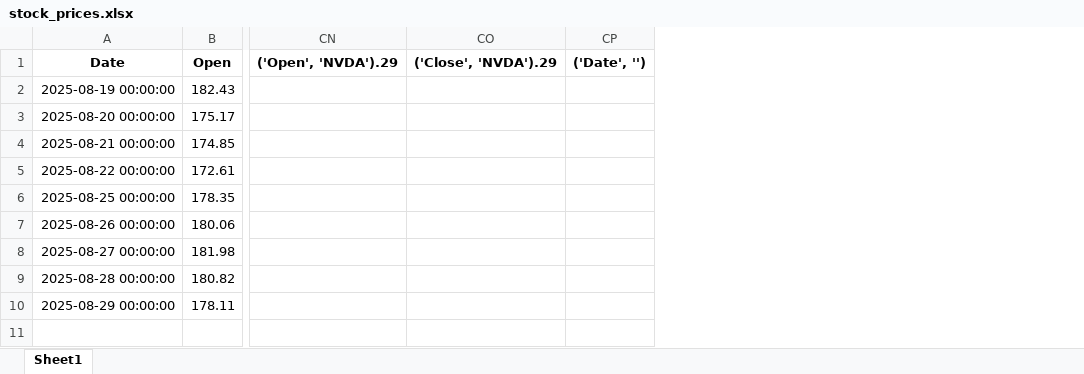
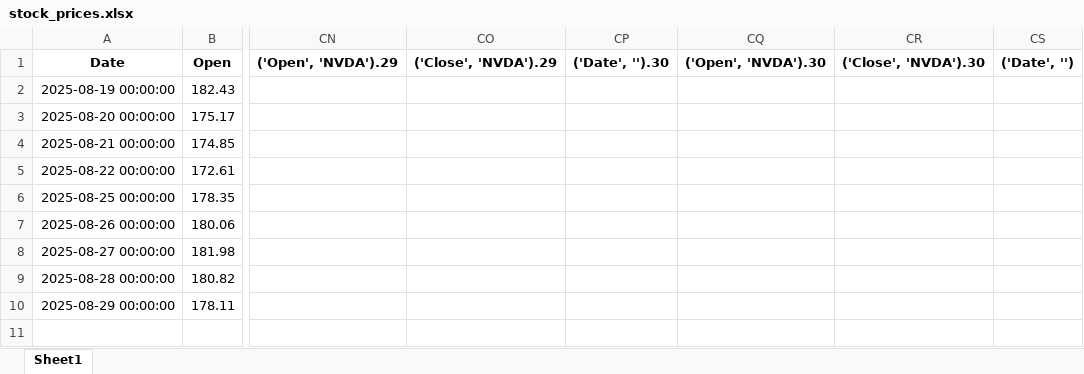
Before and after one commit to Ashkraze/Stocknews-Scrapper, an Excel workbook: stock_prices.xlsx, sheet Sheet1, drawn as a sheet; only a part is shown, gaps mark what is left out; values as stored, in another font and other column widths than the file's, no borders; the diff names each change by its address in the sheet, - before the commit and + after, or states it on an @@ line.

```diff
--- a/stock_prices.xlsx (sheet Sheet1)
+++ b/stock_prices.xlsx (sheet Sheet1)
+column CP, row 1: ('Date', '').30
+column CQ, row 1: ('Open', 'NVDA').30
+column CR, row 1: ('Close', 'NVDA').30
```
